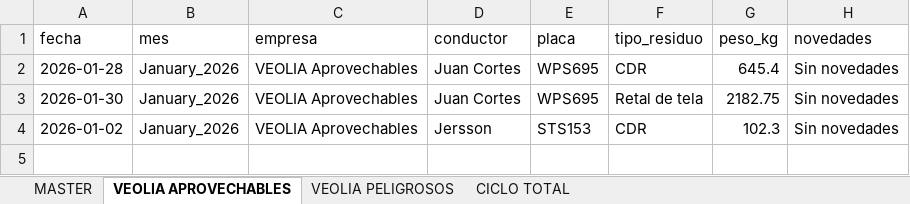
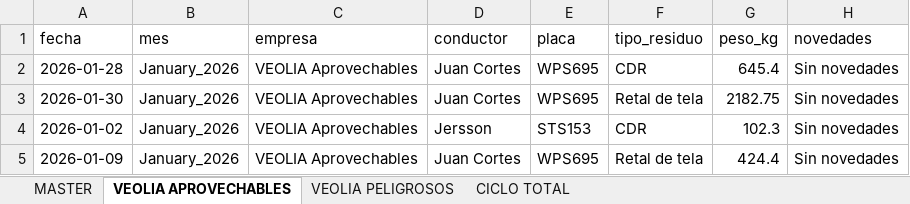
Before and after one commit to alejandraho013/registro-salida-residuos, an Excel workbook: database.xlsx, sheet VEOLIA APROVECHABLES, drawn as a sheet; values as stored, in another font and other column widths than the file's, no borders; the diff names each change by its address in the sheet, - before the commit and + after, or states it on an @@ line.

Commit message:
Reg_VEOLIA Aprovechables_WPS695_20260507_144115

```diff
--- a/database.xlsx (sheet VEOLIA APROVECHABLES)
+++ b/database.xlsx (sheet VEOLIA APROVECHABLES)
+row 5: 2026-01-09 | January_2026 | VEOLIA Aprovechables | Juan Cortes | WPS695 | Retal de tela | 424.4 | Sin novedades
```
Also changed, not shown: sheet MASTER.
